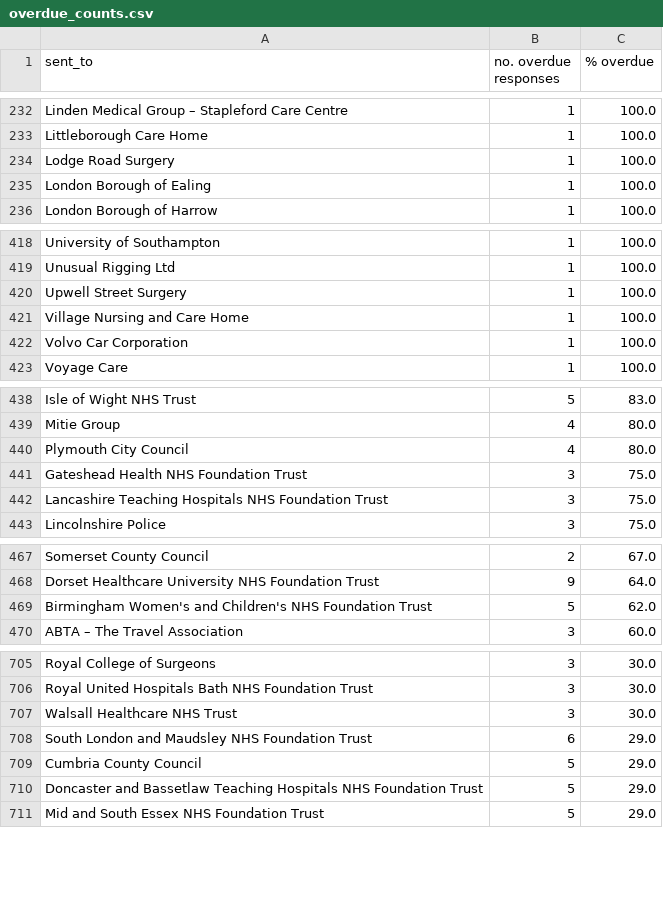
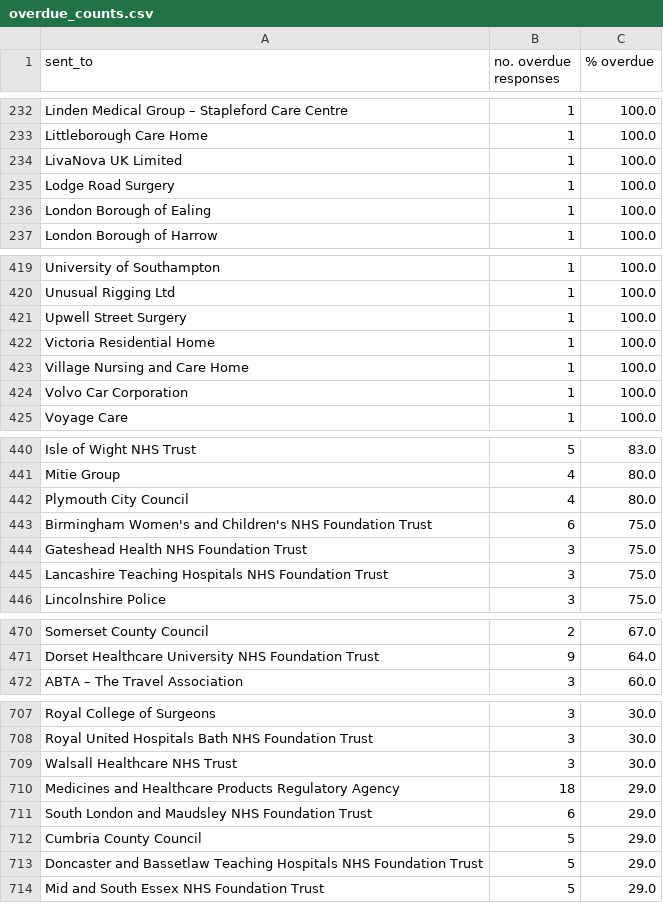
Before and after one commit to georgiarichards/preventabledeathstracker, a CSV file: src/analyse/counts/data/sent/reg28_by_status/counts/overdue_counts.csv, drawn as a sheet; only a part is shown, gaps mark what is left out; the diff covers the shown part only.

```diff
--- a/src/analyse/counts/data/sent/reg28_by_status/counts/overdue_counts.csv
+++ b/src/analyse/counts/data/sent/reg28_by_status/counts/overdue_counts.csv
@@ -233,2 +233,3 @@ Linden Medical Group – Stapleford Care Centre,1,100.0
 Littleborough Care Home,1,100.0
+LivaNova UK Limited,1,100.0
 Lodge Road Surgery,1,100.0
@@ -420,2 +421,3 @@ Unusual Rigging Ltd,1,100.0
 Upwell Street Surgery,1,100.0
+Victoria Residential Home,1,100.0
 Village Nursing and Care Home,1,100.0
@@ -440,2 +442,3 @@ Mitie Group,4,80.0
 Plymouth City Council,4,80.0
+Birmingham Women's and Children's NHS Foundation Trust,6,75.0
 Gateshead Health NHS Foundation Trust,3,75.0
@@ -468,3 +471,2 @@ Somerset County Council,2,67.0
 Dorset Healthcare University NHS Foundation Trust,9,64.0
-Birmingham Women's and Children's NHS Foundation Trust,5,62.0
 ABTA – The Travel Association,3,60.0
@@ -707,2 +709,3 @@ Royal United Hospitals Bath NHS Foundation Trust,3,30.0
 Walsall Healthcare NHS Trust,3,30.0
+Medicines and Healthcare Products Regulatory Agency,18,29.0
 South London and Maudsley NHS Foundation Trust,6,29.0
```
Also changed, not shown: 1 added row, 2 removed rows and 1 edited cell elsewhere in this file, src/analyse/counts/data/sent/reg28_by_status/counts/pending_counts.csv, src/analyse/counts/data/sent/reg28_by_status/counts/top30/top_30_pending_counts.csv, 24 other files.
